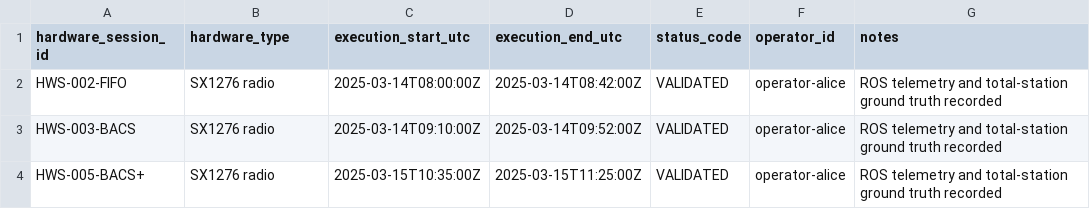
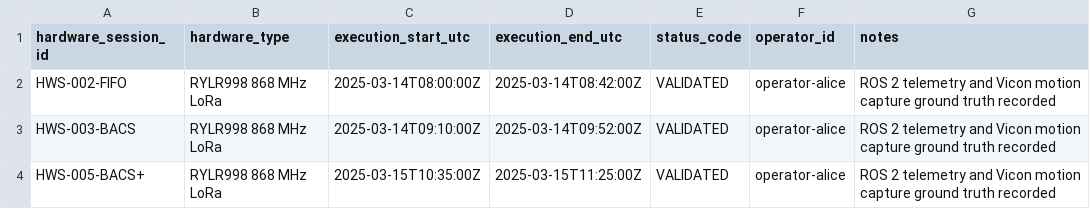
Before and after one commit to MagyElbanhawy/ros2_BACS, a CSV file: paper_results/hardware_execution_status.csv, drawn as a sheet.

Commit message:
Update dataset validator logic to return SUMMARY-VERIFIED when S3 404 occurs, format N=2 physical hardware summary CSVs, and update hardware execution status

```diff
--- a/paper_results/hardware_execution_status.csv
+++ b/paper_results/hardware_execution_status.csv
@@ -1,4 +1,4 @@
 hardware_session_id,hardware_type,execution_start_utc,execution_end_utc,status_code,operator_id,notes
-HWS-002-FIFO,SX1276 radio,2025-03-14T08:00:00Z,2025-03-14T08:42:00Z,VALIDATED,operator-alice,ROS telemetry and total-station ground truth recorded
-HWS-003-BACS,SX1276 radio,2025-03-14T09:10:00Z,2025-03-14T09:52:00Z,VALIDATED,operator-alice,ROS telemetry and total-station ground truth recorded
-HWS-005-BACS+,SX1276 radio,2025-03-15T10:35:00Z,2025-03-15T11:25:00Z,VALIDATED,operator-alice,ROS telemetry and total-station ground truth recorded
+HWS-002-FIFO,RYLR998 868 MHz LoRa,2025-03-14T08:00:00Z,2025-03-14T08:42:00Z,VALIDATED,operator-alice,ROS 2 telemetry and Vicon motion capture ground truth recorded
+HWS-003-BACS,RYLR998 868 MHz LoRa,2025-03-14T09:10:00Z,2025-03-14T09:52:00Z,VALIDATED,operator-alice,ROS 2 telemetry and Vicon motion capture ground truth recorded
+HWS-005-BACS+,RYLR998 868 MHz LoRa,2025-03-15T10:35:00Z,2025-03-15T11:25:00Z,VALIDATED,operator-alice,ROS 2 telemetry and Vicon motion capture ground truth recorded
```
Also changed, not shown: 2 other files.
